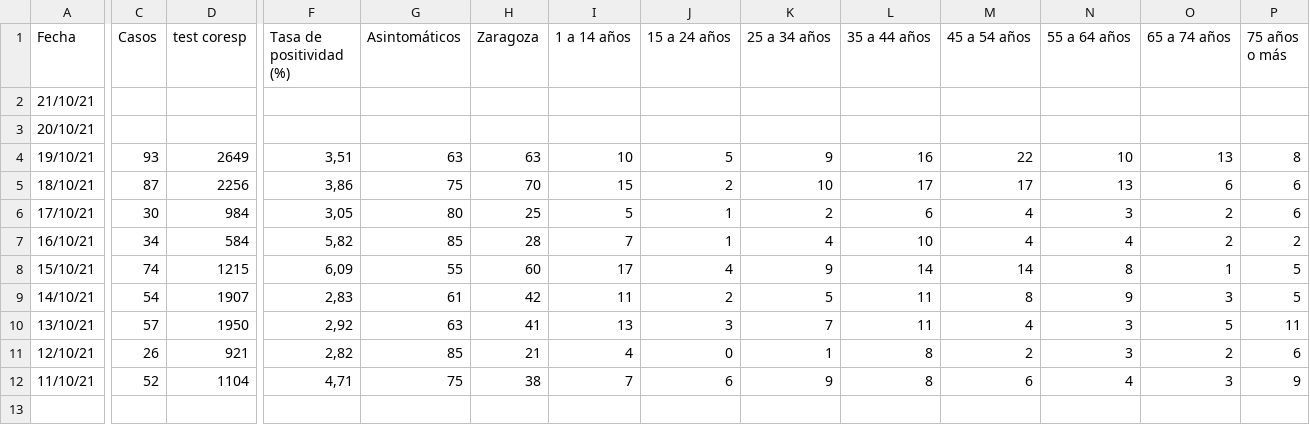
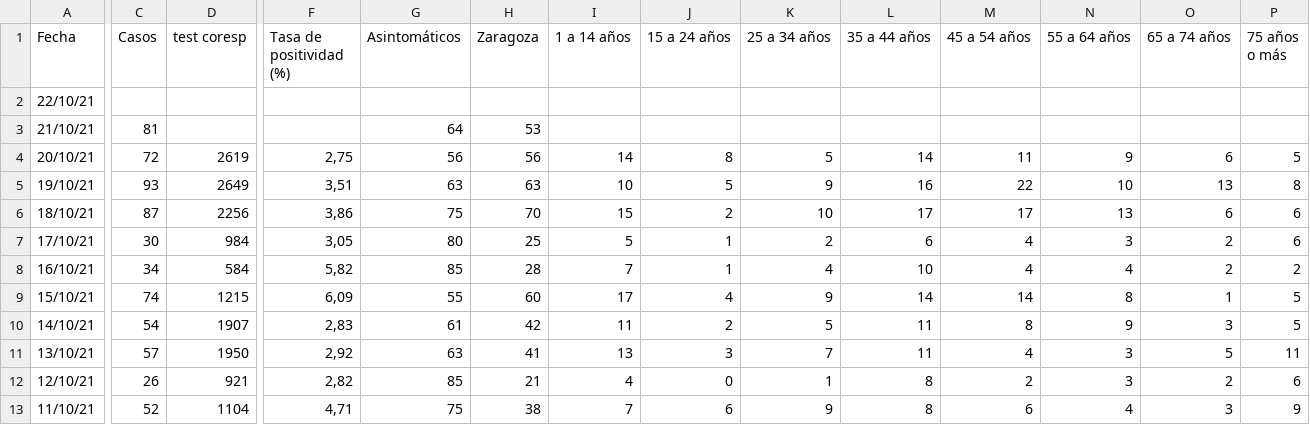
Before and after one commit to rchorda/covid, a CSV file: Omega_new.csv, drawn as a sheet; only a part is shown, gaps mark what is left out; addresses are those after the commit; rows hold the shown columns only; the diff covers the shown part only; the diff names each change by its address in the sheet, - before the commit and + after, or states it on an @@ line.

```diff
--- a/Omega_new.csv
+++ b/Omega_new.csv
+row 2: 22/10/21
-C3 (Casos): (empty)
+C3 (Casos): 81
-G3 (Asintomáticos): (empty)
+G3 (Asintomáticos): 64
-H3 (Zaragoza): (empty)
+H3 (Zaragoza): 53
-C4 (Casos): (empty)
+C4 (Casos): 72
-D4 (test coresp): (empty)
+D4 (test coresp): 2619
-F4 (Tasa de positividad (%)): (empty)
+F4 (Tasa de positividad (%)): 2,75
-G4 (Asintomáticos): (empty)
+G4 (Asintomáticos): 56
-H4 (Zaragoza): (empty)
+H4 (Zaragoza): 56
-I4 (1 a 14 años): (empty)
+I4 (1 a 14 años): 14
-J4 (15 a 24 años): (empty)
+J4 (15 a 24 años): 8
-K4 (25 a 34 años): (empty)
+K4 (25 a 34 años): 5
-L4 (35 a 44 años): (empty)
+L4 (35 a 44 años): 14
-M4 (45 a 54 años): (empty)
+M4 (45 a 54 años): 11
-N4 (55 a 64 años): (empty)
+N4 (55 a 64 años): 9
-O4 (65 a 74 años): (empty)
+O4 (65 a 74 años): 6
-P4 (75 años o más): (empty)
+P4 (75 años o más): 5
```
Also changed, not shown: 5 edited cells elsewhere in this file, Vacunas.csv, 2 other files.
